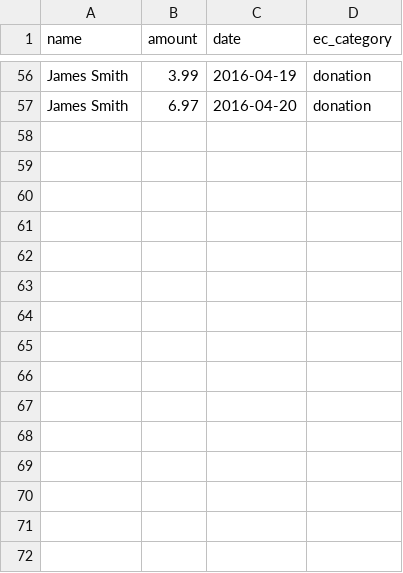
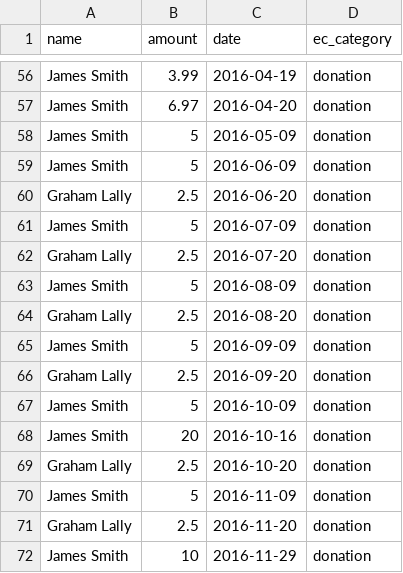
Before and after one commit to SomethingNewUK/finances, a CSV file: national/income.csv, drawn as a sheet; only a part is shown, gaps mark what is left out.

Commit message:
Add donations

```diff
--- a/national/income.csv
+++ b/national/income.csv
@@ -57 +57,16 @@
 "James Smith",6.97,"2016-04-20","donation"
+"James Smith",5,2016-05-09,"donation"
+"James Smith",5,2016-06-09,"donation"
+"Graham Lally",2.5,2016-06-20,"donation"
+"James Smith",5,2016-07-09,"donation"
+"Graham Lally",2.5,2016-07-20,"donation"
+"James Smith",5,2016-08-09,"donation"
+"Graham Lally",2.5,2016-08-20,"donation"
+"James Smith",5,2016-09-09,"donation"
+"Graham Lally",2.5,2016-09-20,"donation"
+"James Smith",5,2016-10-09,"donation"
+"James Smith",20,2016-10-16,"donation"
+"Graham Lally",2.5,2016-10-20,"donation"
+"James Smith",5,2016-11-09,"donation"
+"Graham Lally",2.5,2016-11-20,"donation"
+"James Smith",10,2016-11-29,"donation"
```
